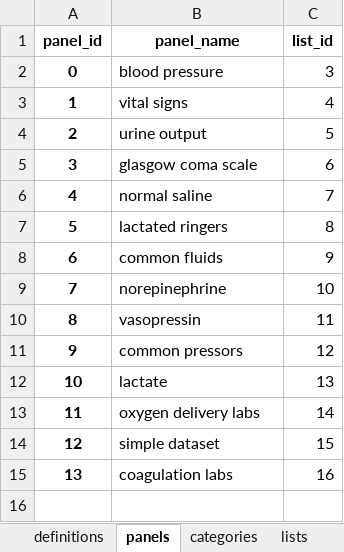
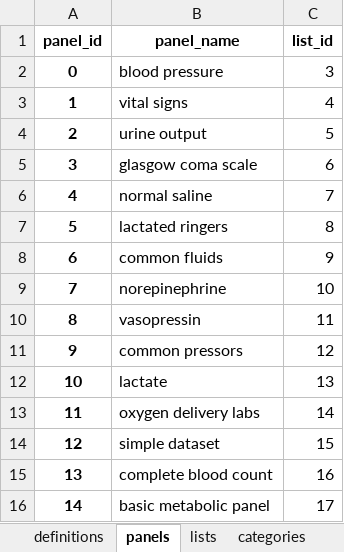
Before and after one commit to jgenk/icu_ml, an Excel workbook: config/data_definitions.xlsx, sheet panels, drawn as a sheet; values as stored, in another font and other column widths than the file's, no borders; the diff names each change by its address in the sheet, - before the commit and + after, or states it on an @@ line.

```diff
--- a/config/data_definitions.xlsx (sheet panels)
+++ b/config/data_definitions.xlsx (sheet panels)
@@ sheet tab order changed: definitions | panels | lists | categories @@
-B15 (panel_name): coagulation labs
+B15 (panel_name): complete blood count
+row 16: 14 | basic metabolic panel | 17
```
Also changed, not shown: sheet definitions, sheet lists, 12 other files.
